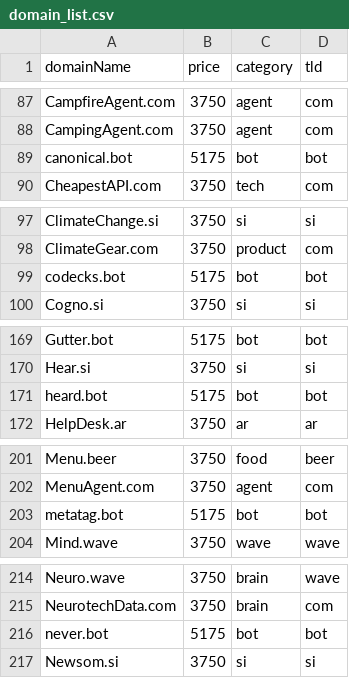
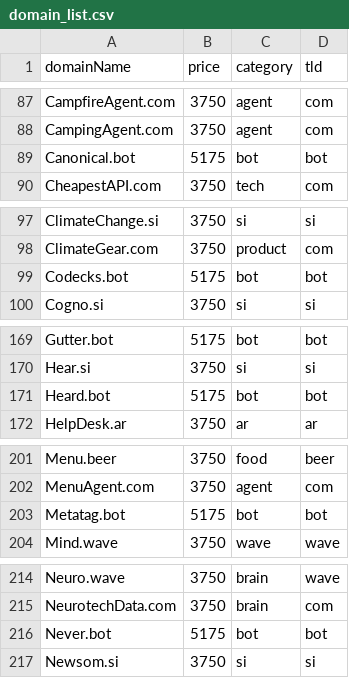
Before and after one commit to ds1/tdc, a CSV file: data/input/domain_list.csv, drawn as a sheet; only a part is shown, gaps mark what is left out; the diff covers the shown part only.

```diff
--- a/data/input/domain_list.csv
+++ b/data/input/domain_list.csv
@@ -88,3 +88,3 @@ CampfireAgent.com,3750,agent,com
 CampingAgent.com,3750,agent,com
-canonical.bot,5175,bot,bot
+Canonical.bot,5175,bot,bot
 CheapestAPI.com,3750,tech,com
@@ -98,3 +98,3 @@ ClimateChange.si,3750,si,si
 ClimateGear.com,3750,product,com
-codecks.bot,5175,bot,bot
+Codecks.bot,5175,bot,bot
 Cogno.si,3750,si,si
@@ -170,3 +170,3 @@ Gutter.bot,5175,bot,bot
 Hear.si,3750,si,si
-heard.bot,5175,bot,bot
+Heard.bot,5175,bot,bot
 HelpDesk.ar,3750,ar,ar
@@ -202,3 +202,3 @@ Menu.beer,3750,food,beer
 MenuAgent.com,3750,agent,com
-metatag.bot,5175,bot,bot
+Metatag.bot,5175,bot,bot
 Mind.wave,3750,wave,wave
@@ -215,3 +215,3 @@ Neuro.wave,3750,brain,wave
 NeurotechData.com,3750,brain,com
-never.bot,5175,bot,bot
+Never.bot,5175,bot,bot
 Newsom.si,3750,si,si
```
Also changed, not shown: 15 edited cells elsewhere in this file.
